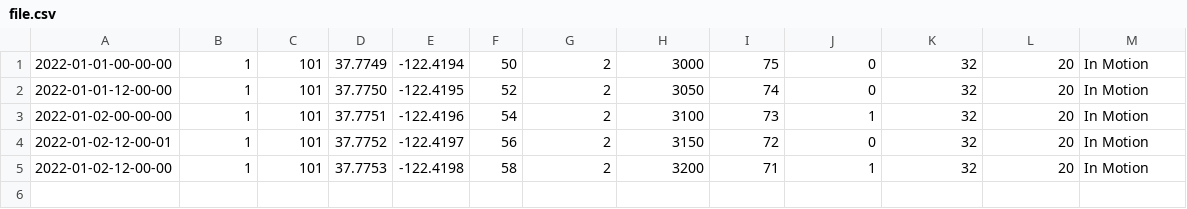
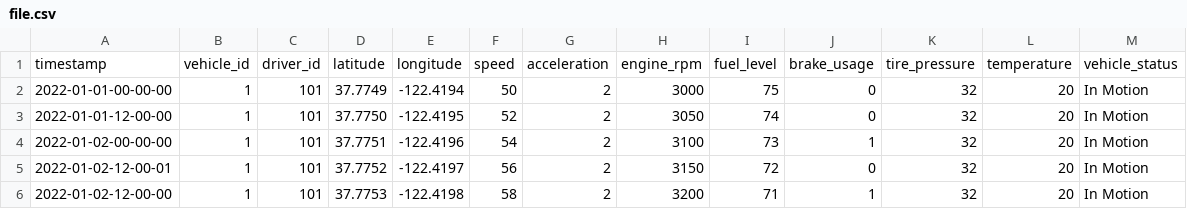
Before and after one commit to mustafa-tariqk/TelematicsDataProcessor, a CSV file: src/file.csv, drawn as a sheet.

```diff
--- a/src/file.csv
+++ b/src/file.csv
@@ -1 +1,2 @@
+timestamp,vehicle_id,driver_id,latitude,longitude,speed,acceleration,engine_rpm,fuel_level,brake_usage,tire_pressure,temperature,vehicle_status
 2022-01-01-00-00-00,1,101,37.7749,-122.4194,50,2,3000,75,0,32,20,In Motion
```
Also changed, not shown: 2 other files.
